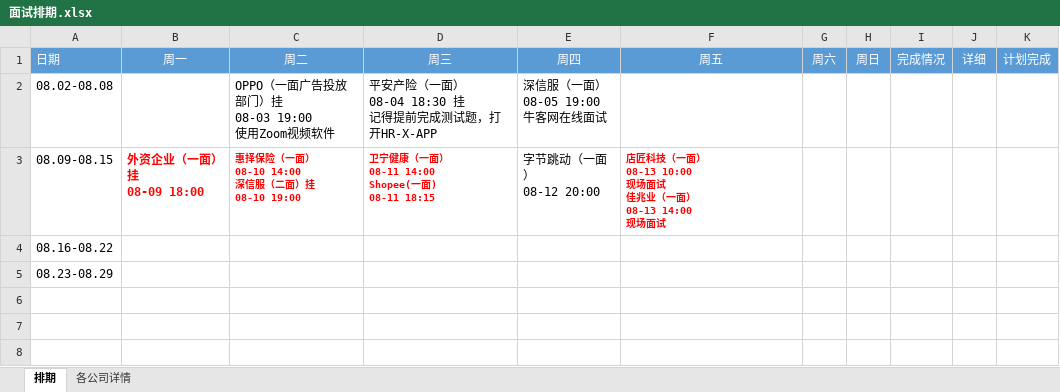
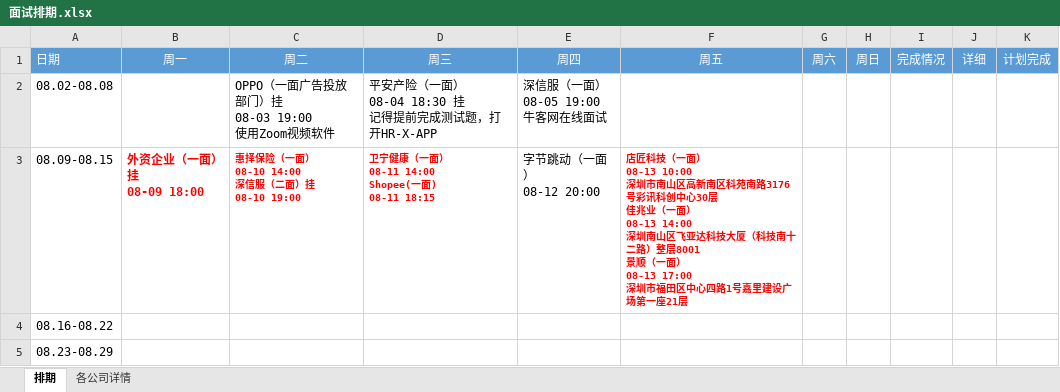
Before and after one commit to putao88/Document, an Excel workbook: docs/前端面试准备/面试排期.xlsx, sheet 排期, drawn as a sheet; values as stored, in another font and other column widths than the file's, no borders; conditional formats not drawn; ↵ is a line break in a cell; the diff names each change by its address in the sheet, - before the commit and + after, or states it on an @@ line.

```diff
--- a/docs/前端面试准备/面试排期.xlsx (sheet 排期)
+++ b/docs/前端面试准备/面试排期.xlsx (sheet 排期)
-F3 (周五): …） ↵ 08-13 10:00 ↵ 现场面试 ↵ 佳兆业（一面） ↵ 08-13 14:00 ↵ 现场面试
+F3 (周五): …） ↵ 08-13 10:00 ↵ 深圳市南山区高新南区科苑南路3176号彩讯科创中心30层 ↵ 佳兆业（一面） ↵ 08-13 14:00 ↵ 深圳南山区飞亚达科技大厦（科技南十二路）整层8001 ↵ 景顺（一面） ↵ 08-13 17:00 ↵ 深圳市福田区中心四路1号嘉里建设广场第一座21层
```
Also changed, not shown: 2 other files.
